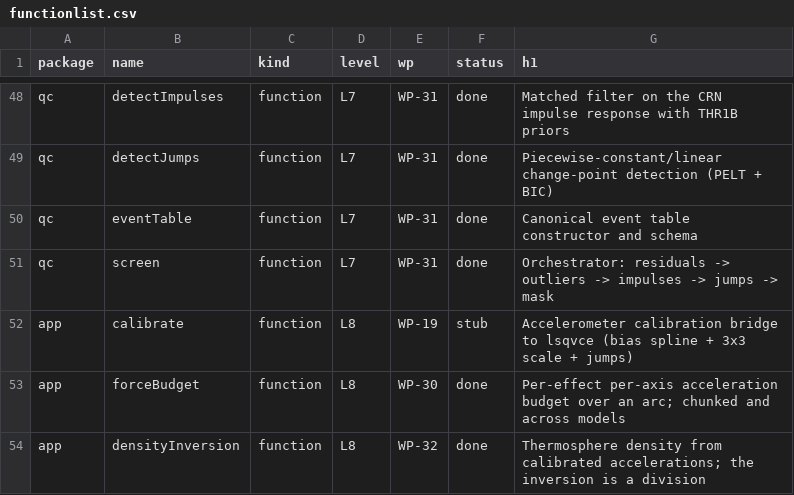
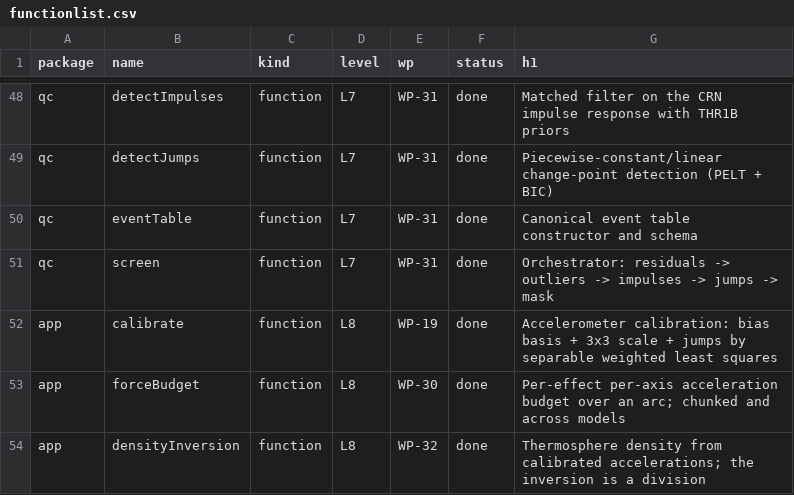
Before and after one commit to astrobayer/NonGravForces, a CSV file: doc/functionlist.csv, drawn as a sheet; only a part is shown, gaps mark what is left out.

```diff
--- a/doc/functionlist.csv
+++ b/doc/functionlist.csv
@@ -51,3 +51,3 @@ qc,eventTable,function,L7,WP-31,done,Canonical event table constructor and schem
 qc,screen,function,L7,WP-31,done,Orchestrator: residuals -> outliers -> impulses -> jumps -> mask
-app,calibrate,function,L8,WP-19,stub,Accelerometer calibration bridge to lsqvce (bias spline + 3x3 scale + jumps)
+app,calibrate,function,L8,WP-19,done,Accelerometer calibration: bias basis + 3x3 scale + jumps by separable weighted least squares
 app,forceBudget,function,L8,WP-30,done,Per-effect per-axis acceleration budget over an arc; chunked and across models
```
Also changed, not shown: 24 other files.
